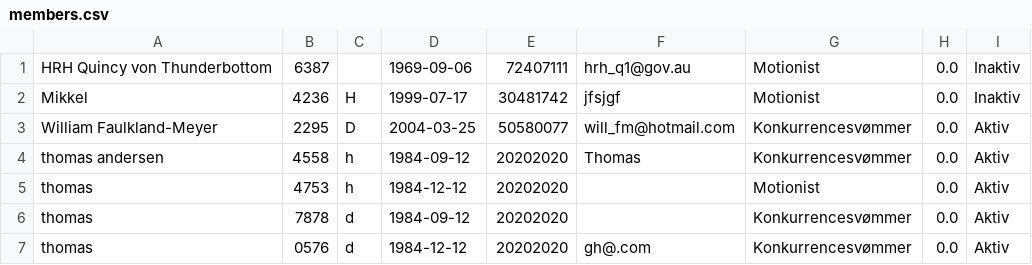
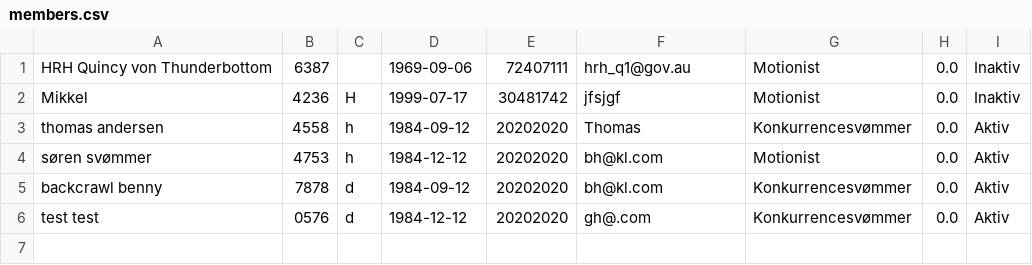
Before and after one commit to DizzyMoon/Deflin-Project, a CSV file: src/data/members.csv, drawn as a sheet.

```diff
--- a/src/data/members.csv
+++ b/src/data/members.csv
@@ -2,6 +2,5 @@ HRH Quincy von Thunderbottom;6387; ;1969-09-06;72407111;hrh_q1@gov.au;Motionist;
 Mikkel;4236;H;1999-07-17;30481742;jfsjgf;Motionist;0.0;Inaktiv;
-William Faulkland-Meyer;2295;D;2004-03-25;50580077;will_fm@hotmail.com;Konkurrencesvømmer;0.0;Aktiv;
 thomas andersen;4558;h;1984-09-12;20202020;Thomas;Konkurrencesvømmer;0.0;Aktiv;
-thomas;4753;h;1984-12-12;20202020;;Motionist;0.0;Aktiv;
-thomas;7878;d;1984-09-12;20202020;;Konkurrencesvømmer;0.0;Aktiv;
-thomas;0576;d;1984-12-12;20202020;gh@.com;Konkurrencesvømmer;0.0;Aktiv;
+søren svømmer;4753;h;1984-12-12;20202020;bh@kl.com;Motionist;0.0;Aktiv;
+backcrawl benny;7878;d;1984-09-12;20202020;bh@kl.com;Konkurrencesvømmer;0.0;Aktiv;
+test test;0576;d;1984-12-12;20202020;gh@.com;Konkurrencesvømmer;0.0;Aktiv;
```
Also changed, not shown: 1 other file.
